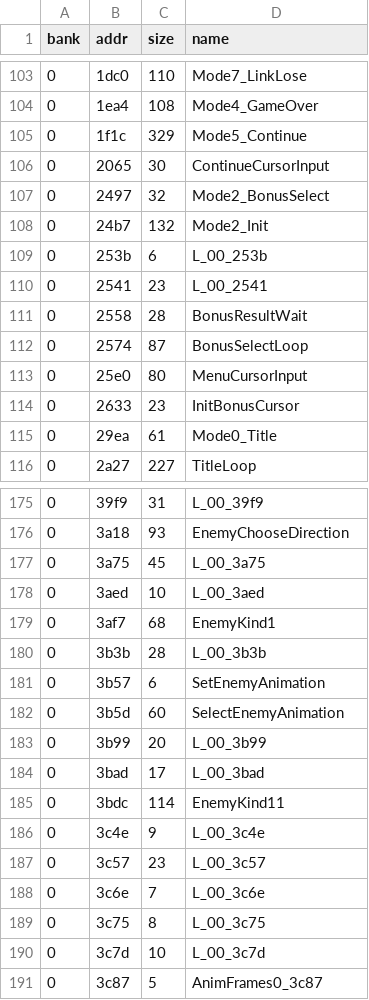
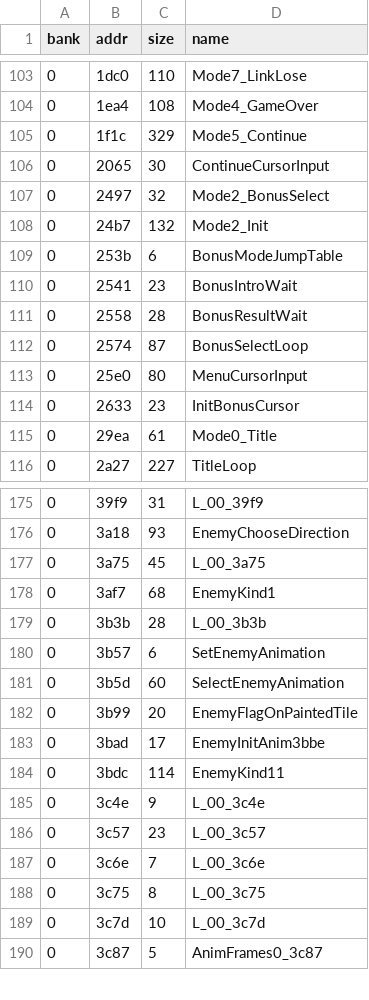
Before and after one commit to Tenome/Painter-Momopi-Decompilation, a TSV file: config/functions.tsv, drawn as a sheet; only a part is shown, gaps mark what is left out.

```diff
--- a/config/functions.tsv
+++ b/config/functions.tsv
@@ -108,4 +108,4 @@ bank	addr	size	name
 0	24b7	132	Mode2_Init
-0	253b	6	L_00_253b
-0	2541	23	L_00_2541
+0	253b	6	BonusModeJumpTable
+0	2541	23	BonusIntroWait
 0	2558	28	BonusResultWait
@@ -177,3 +177,2 @@ bank	addr	size	name
 0	3a75	45	L_00_3a75
-0	3aed	10	L_00_3aed
 0	3af7	68	EnemyKind1
@@ -182,4 +181,4 @@ bank	addr	size	name
 0	3b5d	60	SelectEnemyAnimation
-0	3b99	20	L_00_3b99
-0	3bad	17	L_00_3bad
+0	3b99	20	EnemyFlagOnPaintedTile
+0	3bad	17	EnemyInitAnim3bbe
 0	3bdc	114	EnemyKind11
```
Also changed, not shown: labels.csv, nocode.csv, 3 other files.
